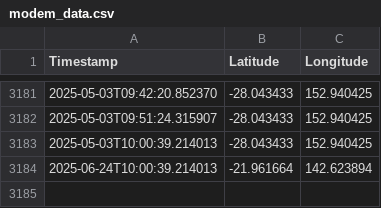
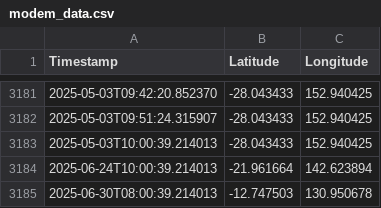
Before and after one commit to nelmzy/GPS-MAP, a CSV file: modem_data.csv, drawn as a sheet; only a part is shown, gaps mark what is left out.

Commit message:
Update modem_data.csv

```diff
--- a/modem_data.csv
+++ b/modem_data.csv
@@ -3184 +3184,2 @@ Timestamp,Latitude,Longitude
 2025-06-24T10:00:39.214013,-21.961664,142.623894
+2025-06-30T08:00:39.214013,-12.747503,130.950678
```
